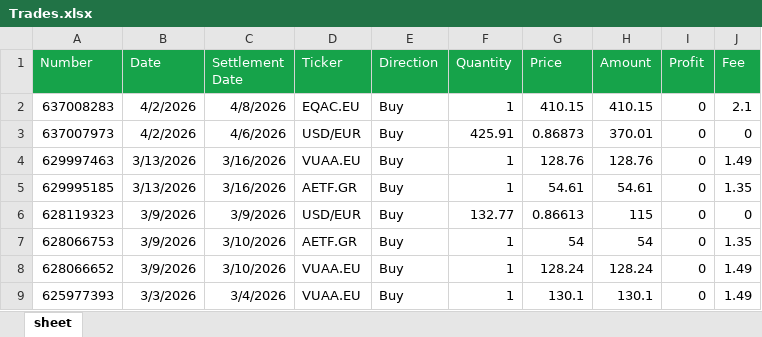
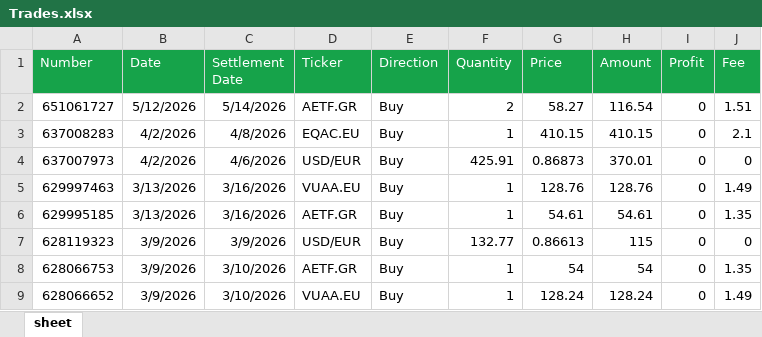
Before and after one commit to detandreas/My-Portfolio-Tracker, an Excel workbook: assets/Trades.xlsx, sheet sheet, drawn as a sheet; only a part is shown; the shorter side is filled out with more unchanged rows; values as stored, in another font and other column widths than the file's, no borders; the diff names each change by its address in the sheet, - before the commit and + after, or states it on an @@ line.

Commit message:
Update trades.xlxs

```diff
--- a/assets/Trades.xlsx (sheet sheet)
+++ b/assets/Trades.xlsx (sheet sheet)
+row 2: 651061727 | 5/12/2026 | 5/14/2026 | AETF.GR | Buy | 2 | 58.27 | 116.54 | 0 | 1.51
```
